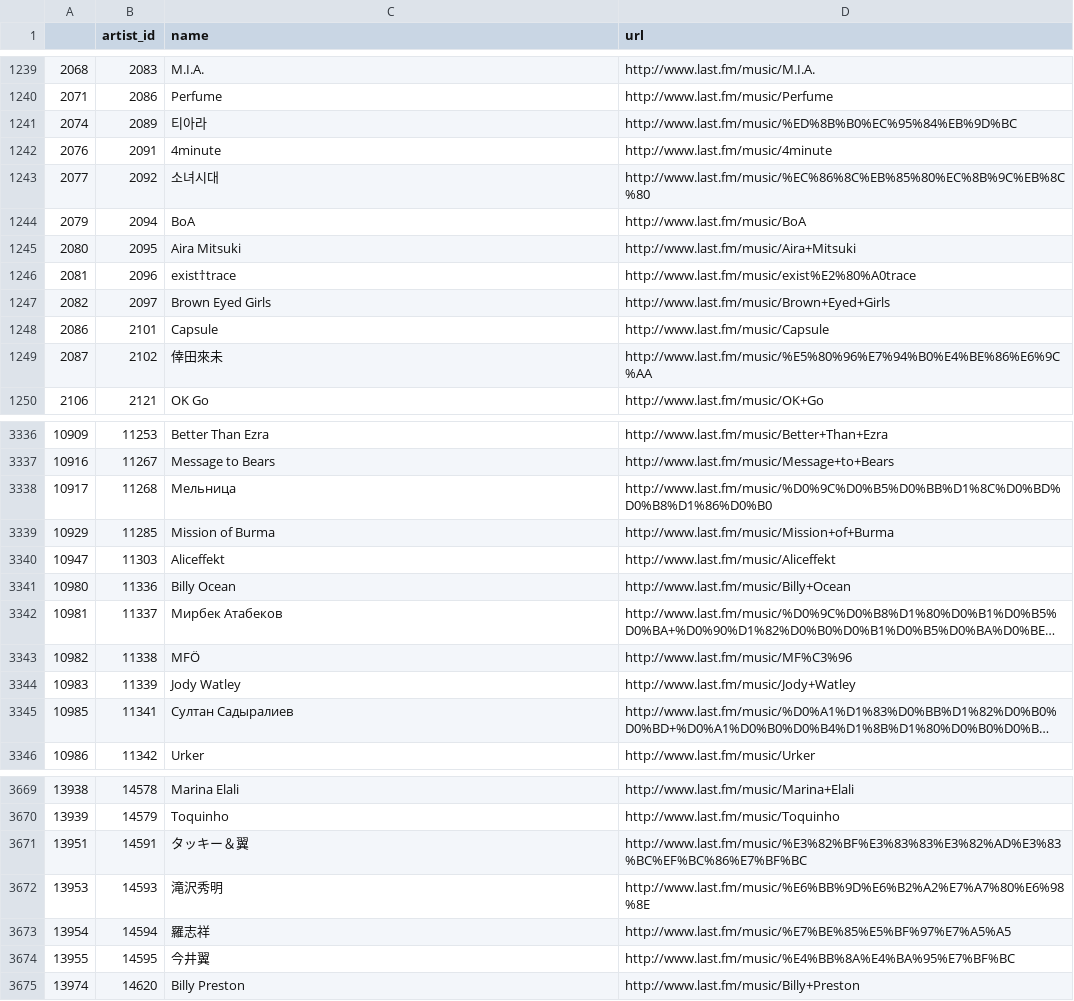
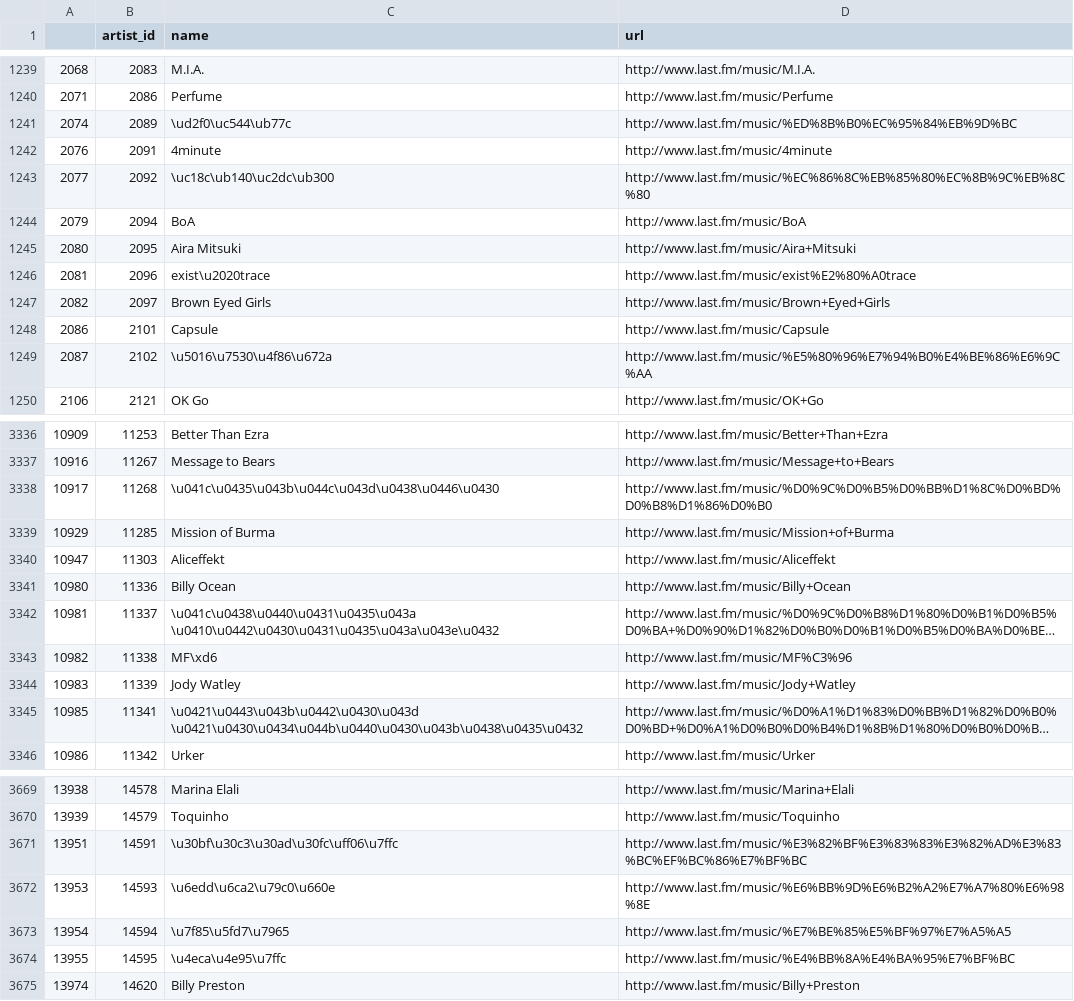
Before and after one commit to juliafalcao/recommender-system, a CSV file: supervised/data/cleaned/artists.csv, drawn as a sheet; only a part is shown, gaps mark what is left out; long unchanged cells end in …; the diff covers the shown part only; the diff names each change by its address in the sheet, - before the commit and + after, or states it on an @@ line.

```diff
--- a/supervised/data/cleaned/artists.csv
+++ b/supervised/data/cleaned/artists.csv
-C1241 (name): 티아라
+C1241 (name): \ud2f0\uc544\ub77c
-C1243 (name): 소녀시대
+C1243 (name): \uc18c\ub140\uc2dc\ub300
-C1246 (name): exist†trace
+C1246 (name): exist\u2020trace
-C1249 (name): 倖田來未
+C1249 (name): \u5016\u7530\u4f86\u672a
-C3338 (name): Мельница
+C3338 (name): \u041c\u0435\u043b\u044c\u043d\u0438\u0446\u0430
-C3342 (name): Мирбек Атабеков
+C3342 (name): \u041c\u0438\u0440\u0431\u0435\u043a \u0410\u0442\u0430\u0431\u0435\u043a\u043e\u0432
-C3343 (name): MFÖ
+C3343 (name): MF\xd6
-C3345 (name): Султан Садыралиев
+C3345 (name): \u0421\u0443\u043b\u0442\u0430\u043d \u0421\u0430\u0434\u044b\u0440\u0430\u043b\u0438\u0435\u0432
-C3671 (name): タッキー＆翼
+C3671 (name): \u30bf\u30c3\u30ad\u30fc\uff06\u7ffc
-C3672 (name): 滝沢秀明
+C3672 (name): \u6edd\u6ca2\u79c0\u660e
-C3673 (name): 羅志祥
+C3673 (name): \u7f85\u5fd7\u7965
-C3674 (name): 今井翼
+C3674 (name): \u4eca\u4e95\u7ffc
```
Also changed, not shown: 183 edited cells elsewhere in this file, 3 other files.
